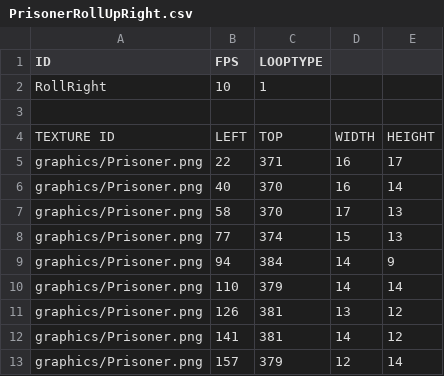
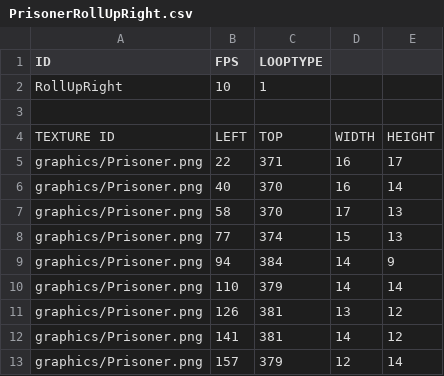
Before and after one commit to chrisLeeSW/EnterTheGungeon-SFML, a CSV file: Enter the Gungeon-bin/playercsv/PrisonerRollUpRight.csv, drawn as a sheet.

```diff
--- a/Enter the Gungeon-bin/playercsv/PrisonerRollUpRight.csv
+++ b/Enter the Gungeon-bin/playercsv/PrisonerRollUpRight.csv
@@ -1,3 +1,3 @@
 ID,FPS,LOOPTYPE,,
-RollRight,10,1,,
+RollUpRight,10,1,,
 ,,,,
```
Also changed, not shown: Enter the Gungeon-bin/playercsv/PrisonerRollRight.csv, Enter the Gungeon-bin/script/DefaultResourceList.csv, 29 other files.
